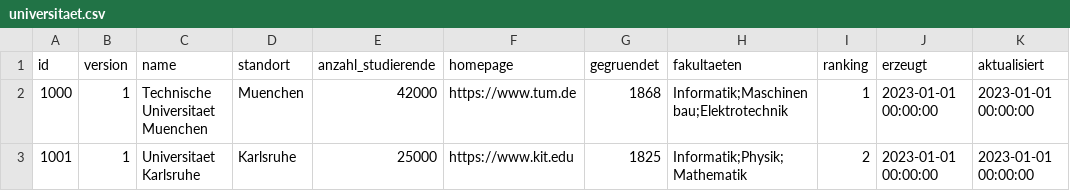
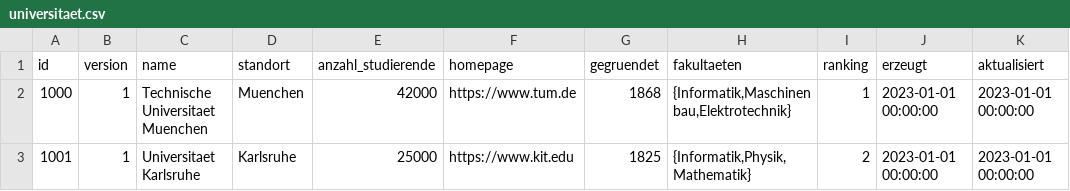
Before and after one commit to rirag12345/SWE-Abgabe1-Gruppe1, a CSV file: .extras/db/postgres/csv/universitaet.csv, drawn as a sheet.

Commit message:
Refactor: Update faculty field format in universitaet.csv and change gegruendet type in create.sql

```diff
--- a/.extras/db/postgres/csv/universitaet.csv
+++ b/.extras/db/postgres/csv/universitaet.csv
@@ -1,3 +1,3 @@
 id;version;name;standort;anzahl_studierende;homepage;gegruendet;fakultaeten;ranking;erzeugt;aktualisiert
-1000;1;"Technische Universitaet Muenchen";"Muenchen";42000;"https://www.tum.de";1868;"Informatik;Maschinenbau;Elektrotechnik";1;"2023-01-01 00:00:00";"2023-01-01 00:00:00"
-1001;1;"Universitaet Karlsruhe";"Karlsruhe";25000;"https://www.kit.edu";1825;"Informatik;Physik;Mathematik";2;"2023-01-01 00:00:00";"2023-01-01 00:00:00"
+1000;1;"Technische Universitaet Muenchen";"Muenchen";42000;"https://www.tum.de";1868;"{Informatik,Maschinenbau,Elektrotechnik}";1;"2023-01-01 00:00:00";"2023-01-01 00:00:00"
+1001;1;"Universitaet Karlsruhe";"Karlsruhe";25000;"https://www.kit.edu";1825;"{Informatik,Physik,Mathematik}";2;"2023-01-01 00:00:00";"2023-01-01 00:00:00"
```
Also changed, not shown: 1 other file.
